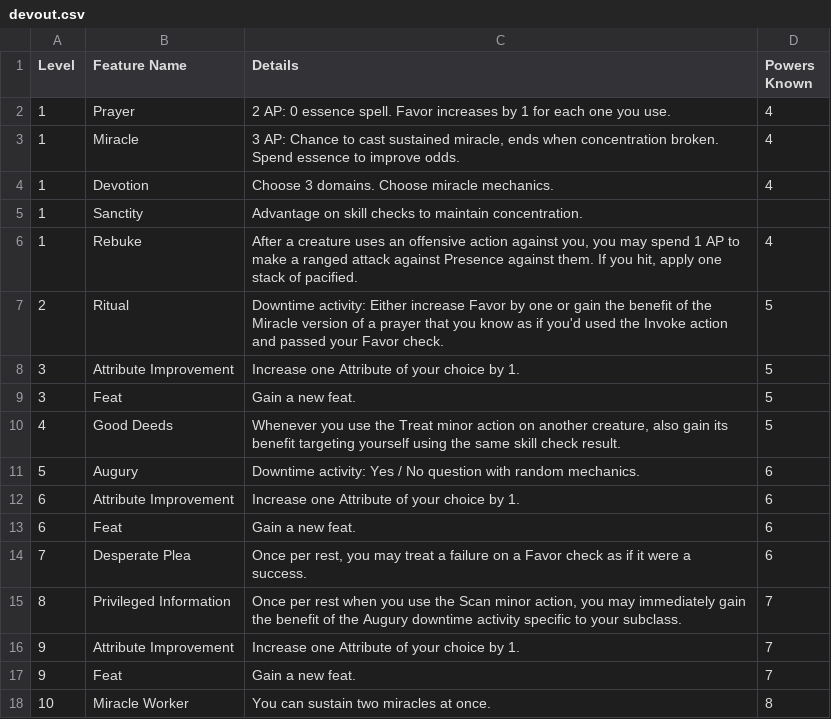
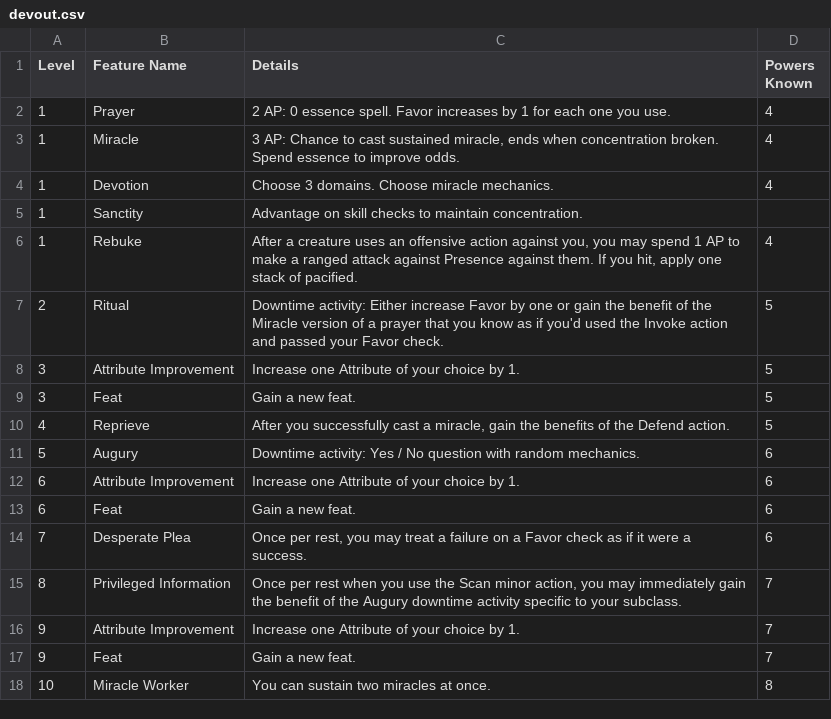
Before and after one commit to Leafwing-Studios/fonts-of-power, a CSV file: docs/src/character-options/classes/devout.csv, drawn as a sheet; the diff names each change by its address in the sheet, - before the commit and + after, or states it on an @@ line.

Commit message:
Swapped Devout level 4 tactics for more universal benefit

```diff
--- a/docs/src/character-options/classes/devout.csv
+++ b/docs/src/character-options/classes/devout.csv
-B10 (Feature Name): Good Deeds
+B10 (Feature Name): Reprieve
-C10 (Details): Whenever you use the Treat minor action on another creature, also gain its benefit targeting yourself using the same skill check result.
+C10 (Details): After you successfully cast a miracle, gain the benefits of the Defend action.
```
